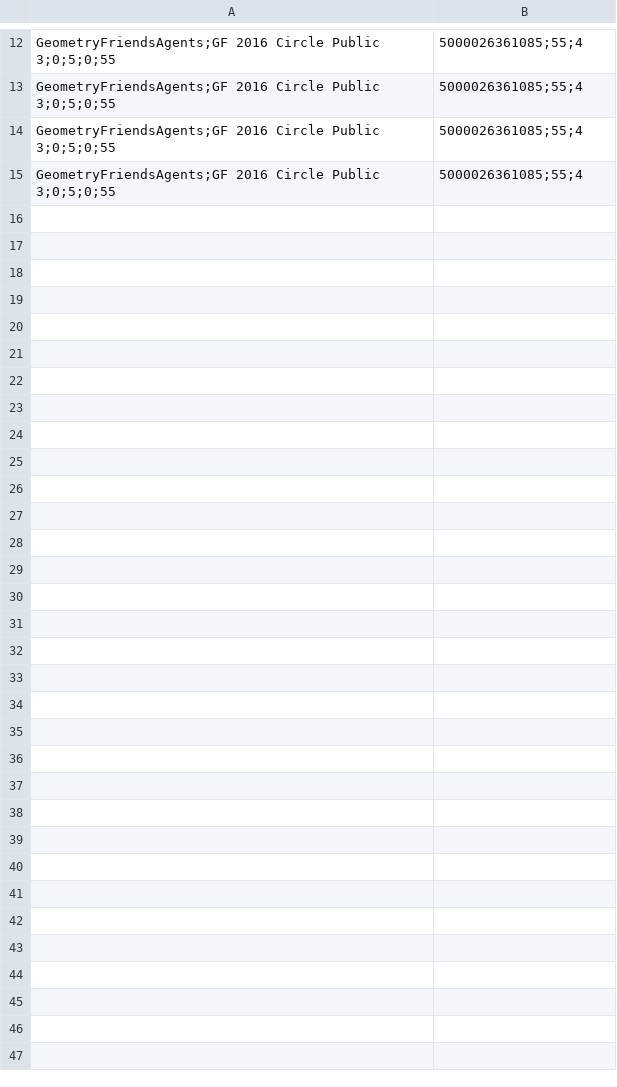
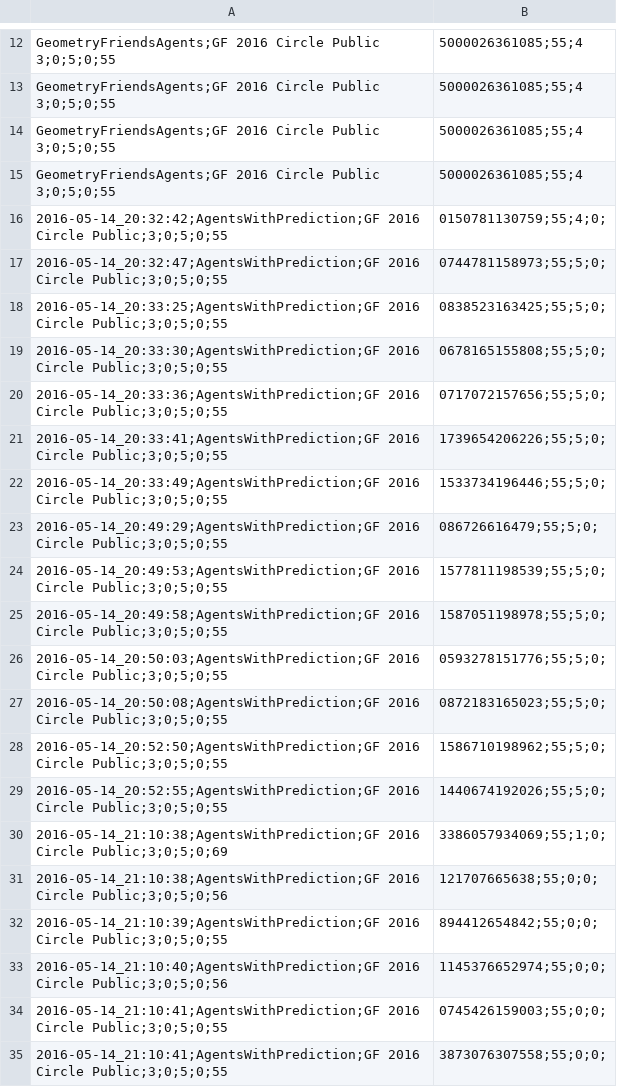
Before and after one commit to aeau/we-are-hyper-neat, a CSV file: EvolutionGeometryFriends/bin/Debug/Results/Results.csv, drawn as a sheet; only a part is shown, gaps mark what is left out; the diff covers the shown part only.

```diff
--- a/EvolutionGeometryFriends/bin/Debug/Results/Results.csv
+++ b/EvolutionGeometryFriends/bin/Debug/Results/Results.csv
@@ -15 +15,21 @@ GeometryFriendsAgents;GF 2016 Circle Public 3;0;5;0;55,5000026361085;55;4
 GeometryFriendsAgents;GF 2016 Circle Public 3;0;5;0;55,5000026361085;55;4
+2016-05-14_20:32:42;AgentsWithPrediction;GF 2016 Circle Public;3;0;5;0;55,0150781130759;55;4;0;
+2016-05-14_20:32:47;AgentsWithPrediction;GF 2016 Circle Public;3;0;5;0;55,0744781158973;55;5;0;
+2016-05-14_20:33:25;AgentsWithPrediction;GF 2016 Circle Public;3;0;5;0;55,0838523163425;55;5;0;
+2016-05-14_20:33:30;AgentsWithPrediction;GF 2016 Circle Public;3;0;5;0;55,0678165155808;55;5;0;
+2016-05-14_20:33:36;AgentsWithPrediction;GF 2016 Circle Public;3;0;5;0;55,0717072157656;55;5;0;
+2016-05-14_20:33:41;AgentsWithPrediction;GF 2016 Circle Public;3;0;5;0;55,1739654206226;55;5;0;
+2016-05-14_20:33:49;AgentsWithPrediction;GF 2016 Circle Public;3;0;5;0;55,1533734196446;55;5;0;
+2016-05-14_20:49:29;AgentsWithPrediction;GF 2016 Circle Public;3;0;5;0;55,086726616479;55;5;0;
+2016-05-14_20:49:53;AgentsWithPrediction;GF 2016 Circle Public;3;0;5;0;55,1577811198539;55;5;0;
+2016-05-14_20:49:58;AgentsWithPrediction;GF 2016 Circle Public;3;0;5;0;55,1587051198978;55;5;0;
+2016-05-14_20:50:03;AgentsWithPrediction;GF 2016 Circle Public;3;0;5;0;55,0593278151776;55;5;0;
+2016-05-14_20:50:08;AgentsWithPrediction;GF 2016 Circle Public;3;0;5;0;55,0872183165023;55;5;0;
+2016-05-14_20:52:50;AgentsWithPrediction;GF 2016 Circle Public;3;0;5;0;55,1586710198962;55;5;0;
+2016-05-14_20:52:55;AgentsWithPrediction;GF 2016 Circle Public;3;0;5;0;55,1440674192026;55;5;0;
+2016-05-14_21:10:38;AgentsWithPrediction;GF 2016 Circle Public;3;0;5;0;69,3386057934069;55;1;0;
+2016-05-14_21:10:38;AgentsWithPrediction;GF 2016 Circle Public;3;0;5;0;56,121707665638;55;0;0;
+2016-05-14_21:10:39;AgentsWithPrediction;GF 2016 Circle Public;3;0;5;0;55,894412654842;55;0;0;
+2016-05-14_21:10:40;AgentsWithPrediction;GF 2016 Circle Public;3;0;5;0;56,1145376652974;55;0;0;
+2016-05-14_21:10:41;AgentsWithPrediction;GF 2016 Circle Public;3;0;5;0;55,0745426159003;55;0;0;
+2016-05-14_21:10:41;AgentsWithPrediction;GF 2016 Circle Public;3;0;5;0;55,3873076307558;55;0;0;
```
Also changed, not shown: 34 added rows elsewhere in this file, EvolutionGeometryFriends/bin/Release/Results/Results.csv, 34 other files.
